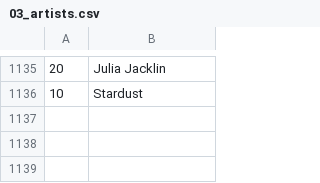
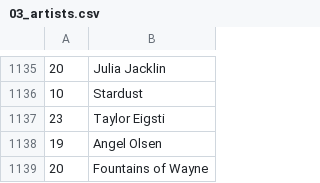
Before and after one commit to dbeley/playlist-versioning, a CSV file: files/03_artists.csv, drawn as a sheet; only a part is shown, gaps mark what is left out; the diff names each change by its address in the sheet, - before the commit and + after, or states it on an @@ line.

```diff
--- a/files/03_artists.csv
+++ b/files/03_artists.csv
+row 1137: 23 | Taylor Eigsti
+row 1138: 19 | Angel Olsen
+row 1139: 20 | Fountains of Wayne
```
Also changed, not shown: files/01_result-mplaylist-missing.csv, files/01_result-mplaylist.csv, 8 other files.
